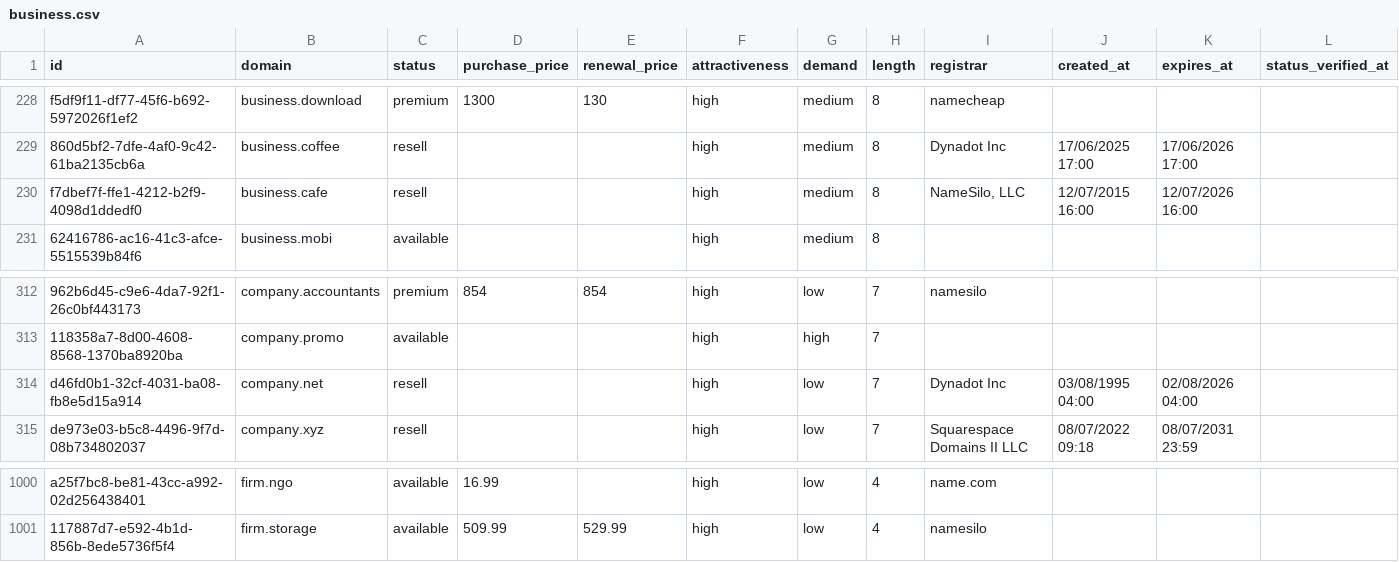
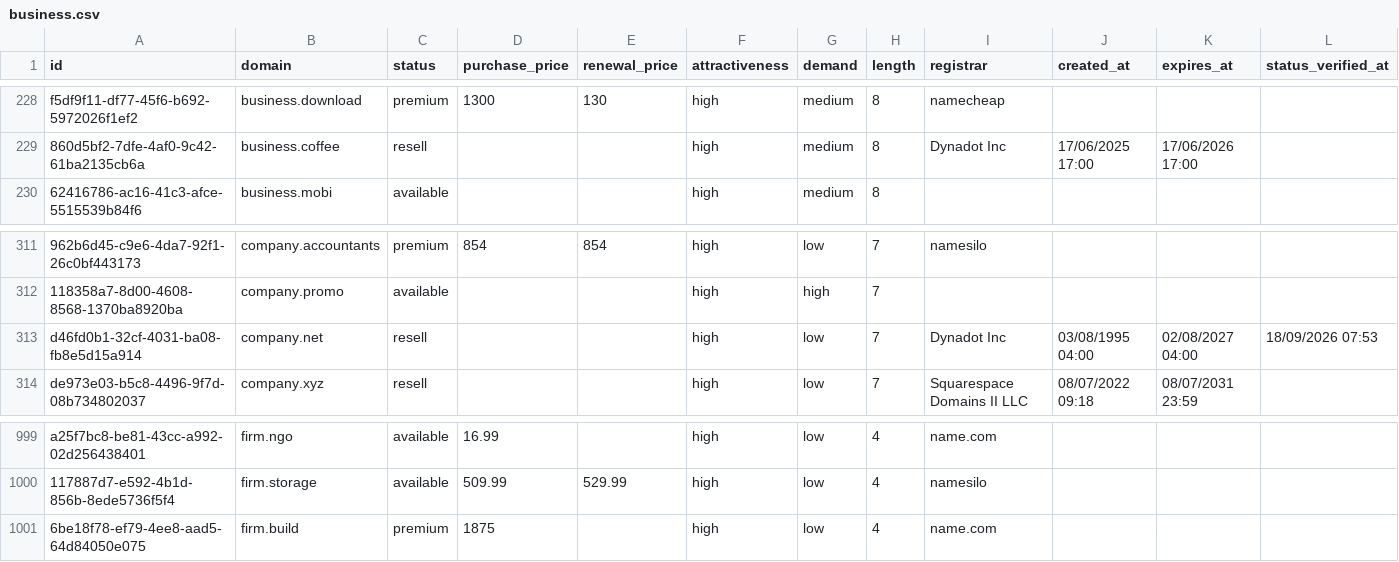
Before and after one commit to UniqueDomains/business-sector-oneword-domains, a CSV file: business.csv, drawn as a sheet; only a part is shown, gaps mark what is left out; removed rows and columns are numbered as before the commit, all else as after; the diff names each change by its address in the sheet, - before the commit and + after, or states it on an @@ line.

Commit message:
Domains update

```diff
--- a/business.csv
+++ b/business.csv
-row 230: f7dbef7f-ffe1-4212-b2f9-4098d1ddedf0 | business.cafe | resell |  |  | high | medium | 8 | NameSilo, LLC | 12/07/2015 16:00 | 12/07/2026 16:00
-K313 (expires_at): 02/08/2026 04:00
+K313 (expires_at): 02/08/2027 04:00
-L313 (status_verified_at): (empty)
+L313 (status_verified_at): 18/09/2026 07:53
+row 1001: 6be18f78-ef79-4ee8-aad5-64d84050e075 | firm.build | premium | 1875 |  | high | low | 4 | name.com
```
Also changed, not shown: 3 other files.
